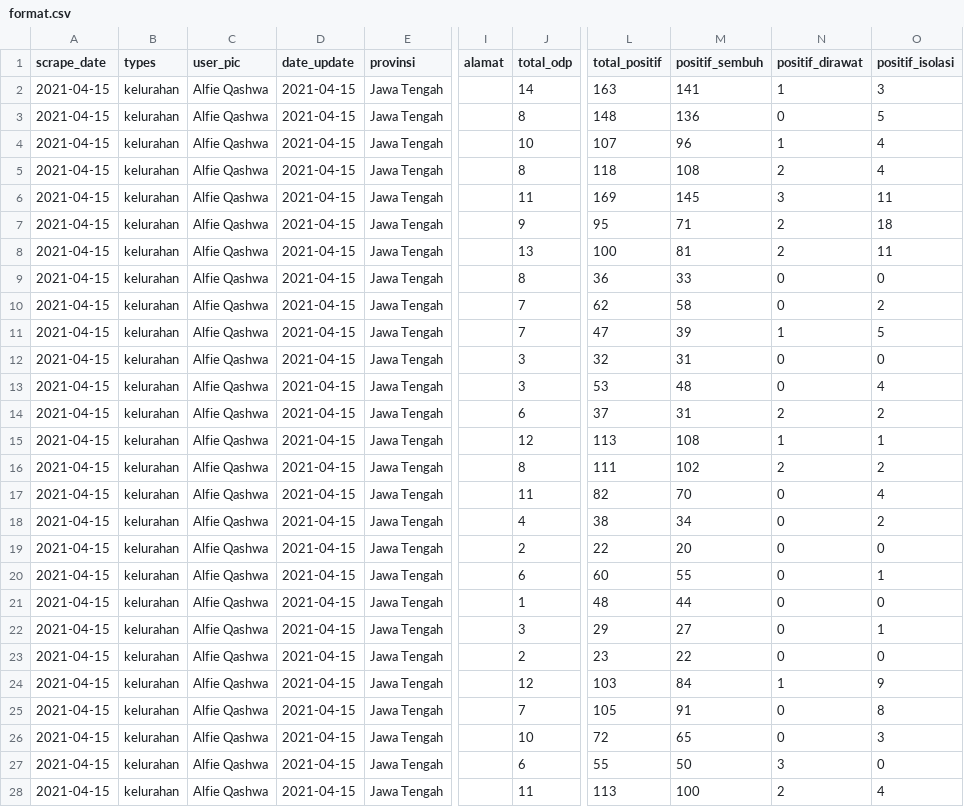
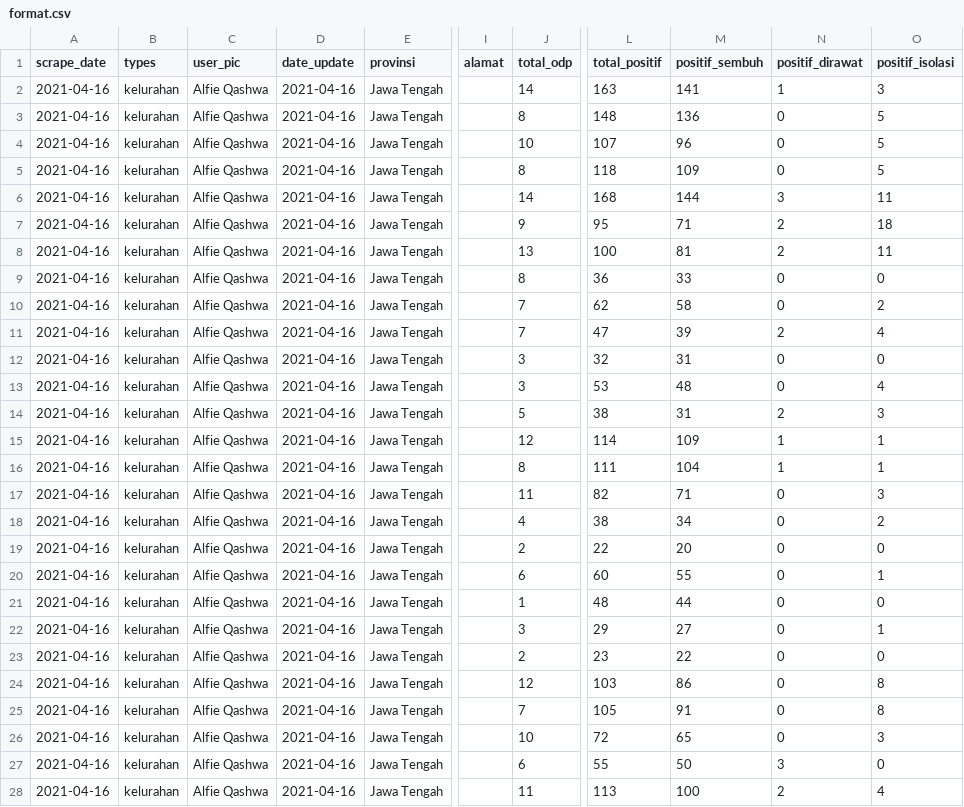
Before and after one commit to alfieqashwa/kominfo-pedulilindungi, a CSV file: JAWA_TENGAH/pekalongan/new/format.csv, drawn as a sheet; only a part is shown, gaps mark what is left out; the diff names each change by its address in the sheet, - before the commit and + after, or states it on an @@ line.

```diff
--- a/JAWA_TENGAH/pekalongan/new/format.csv
+++ b/JAWA_TENGAH/pekalongan/new/format.csv
-A2:A28 (scrape_date): 2021-04-15
+A2:A28 (scrape_date): 2021-04-16
-D2:D28 (date_update): 2021-04-15
+D2:D28 (date_update): 2021-04-16
-N4 (positif_dirawat): 1
+N4 (positif_dirawat): 0
-O4:O5 (positif_isolasi): 4
+O4:O5 (positif_isolasi): 5
-M5 (positif_sembuh): 108
+M5 (positif_sembuh): 109
-N5 (positif_dirawat): 2
+N5 (positif_dirawat): 0
-J6 (total_odp): 11
+J6 (total_odp): 14
-L6 (total_positif): 169
+L6 (total_positif): 168
-M6 (positif_sembuh): 145
+M6 (positif_sembuh): 144
-N11 (positif_dirawat): 1
+N11 (positif_dirawat): 2
-O11 (positif_isolasi): 5
+O11 (positif_isolasi): 4
-J14 (total_odp): 6
+J14 (total_odp): 5
-L14 (total_positif): 37
+L14 (total_positif): 38
-O14 (positif_isolasi): 2
+O14 (positif_isolasi): 3
-L15 (total_positif): 113
+L15 (total_positif): 114
-M15 (positif_sembuh): 108
+M15 (positif_sembuh): 109
-M16 (positif_sembuh): 102
+M16 (positif_sembuh): 104
-N16 (positif_dirawat): 2
+N16 (positif_dirawat): 1
-O16 (positif_isolasi): 2
+O16 (positif_isolasi): 1
-M17 (positif_sembuh): 70
+M17 (positif_sembuh): 71
-O17 (positif_isolasi): 4
+O17 (positif_isolasi): 3
-M24 (positif_sembuh): 84
+M24 (positif_sembuh): 86
-N24 (positif_dirawat): 1
+N24 (positif_dirawat): 0
-O24 (positif_isolasi): 9
+O24 (positif_isolasi): 8
```
Also changed, not shown: JAWA_TENGAH/tegal/new/format.csv, ppcrawling/output/karanganyar.csv, 1 other file.
